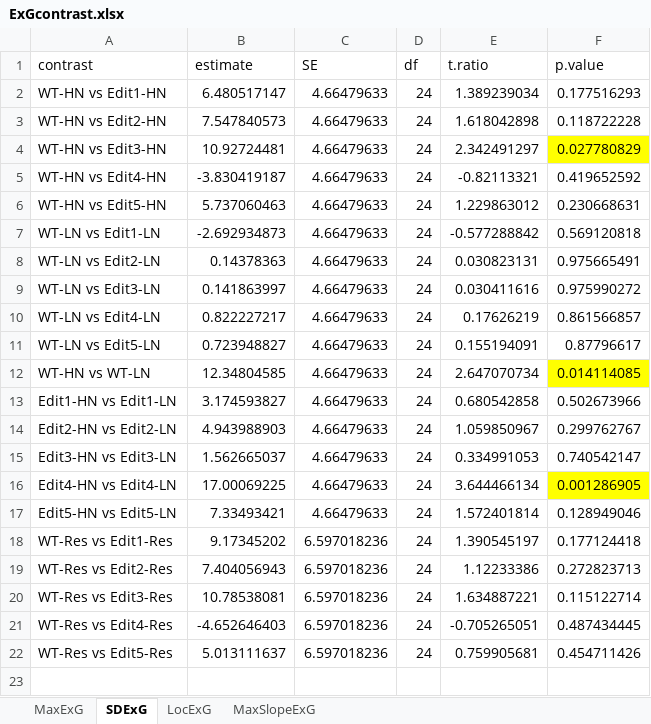
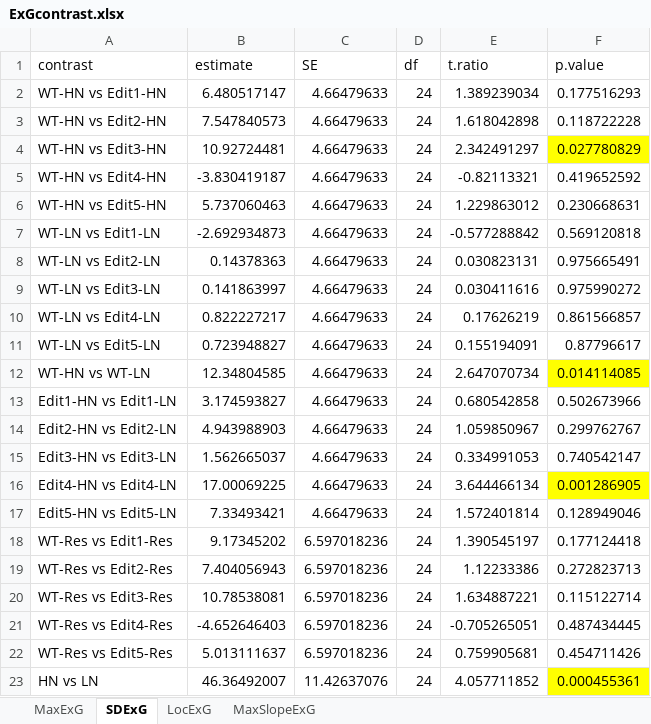
Before and after one commit to JIN-HY/Sorghum-edits-N-Phenotyping, an Excel workbook: ExGcontrast.xlsx, sheet SDExG, drawn as a sheet; values as stored, in another font and other column widths than the file's, no borders; the diff names each change by its address in the sheet, - before the commit and + after, or states it on an @@ line.

```diff
--- a/ExGcontrast.xlsx (sheet SDExG)
+++ b/ExGcontrast.xlsx (sheet SDExG)
+row 23: HN vs LN | 46.36492007 | 11.42637076 | 24 | 4.057711852 | 0.000455361
```
Also changed, not shown: sheet MaxExG, sheet LocExG, sheet MaxSlopeExG, PXcontrasts.xlsx, 2 other files.
